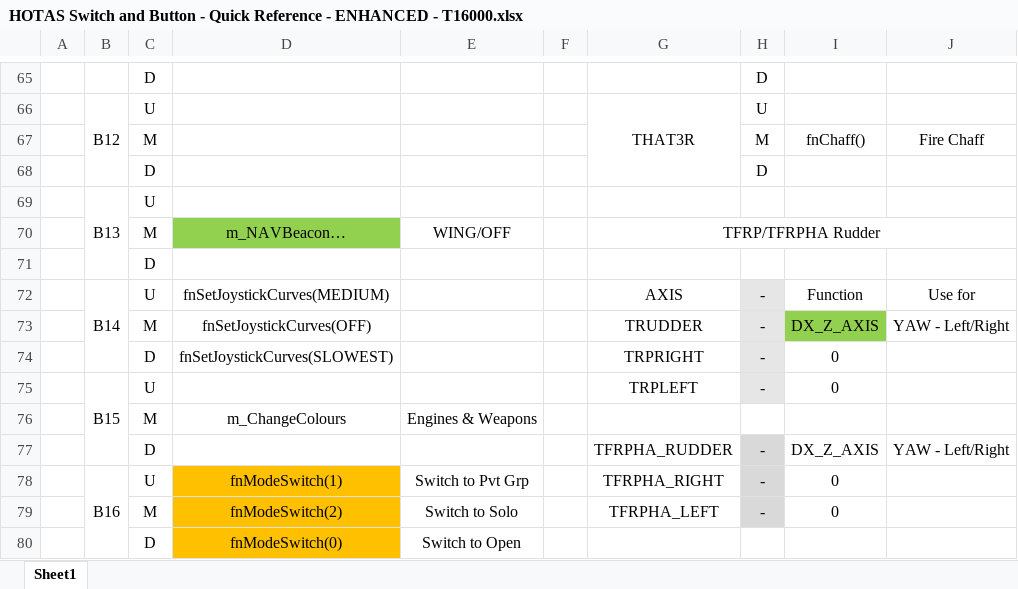
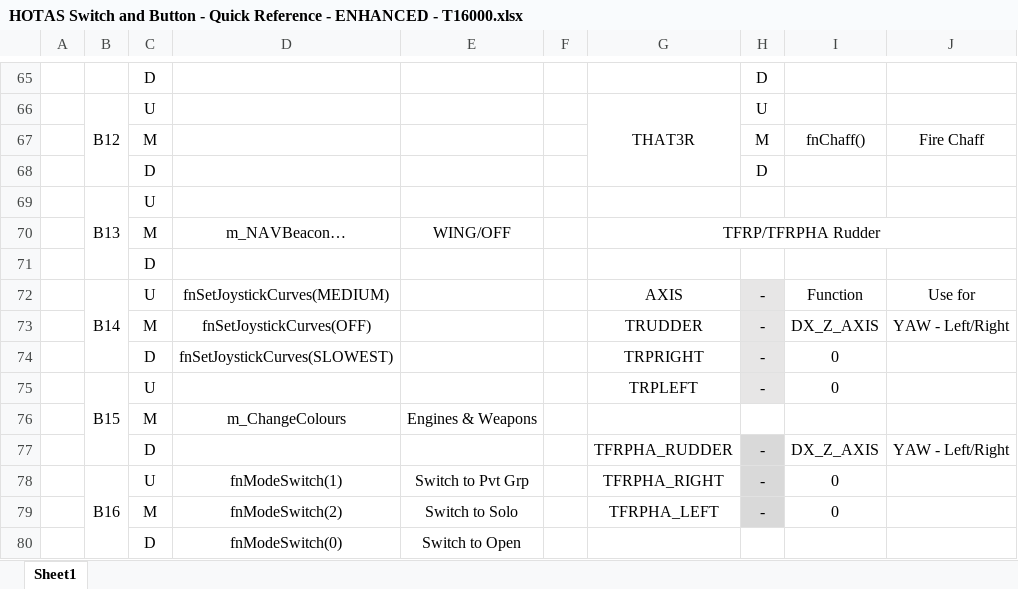
Before and after one commit to ClickerNZ/ED_Enhanced_T16000, an Excel workbook: MapFiles/HOTAS Switch and Button - Quick Reference - ENHANCED - T16000.xlsx, sheet Sheet1, drawn as a sheet; only a part is shown, gaps mark what is left out; values as stored, in another font and other column widths than the file's, no borders; the diff covers the shown part only; the diff names each change by its address in the sheet, - before the commit and + after, or states it on an @@ line.

```diff
--- a/MapFiles/HOTAS Switch and Button - Quick Reference - ENHANCED - T16000.xlsx (sheet Sheet1)
+++ b/MapFiles/HOTAS Switch and Button - Quick Reference - ENHANCED - T16000.xlsx (sheet Sheet1)
-D70 fill: #92D050
+D70 fill: none
-I73 fill: #92D050
+I73 fill: none
-D78:D80 fill: #FFC000
+D78:D80 fill: none
```
Also changed, not shown: cell formats elsewhere in this sheet.
